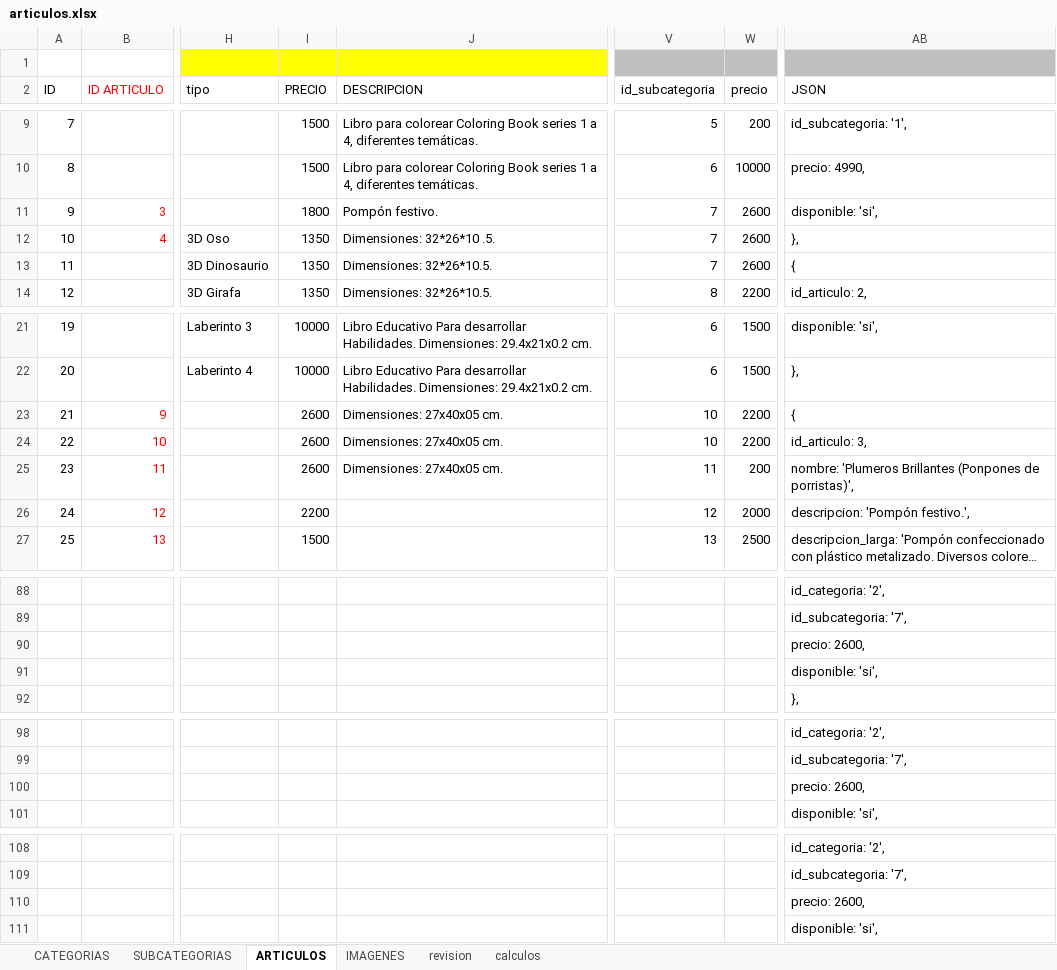
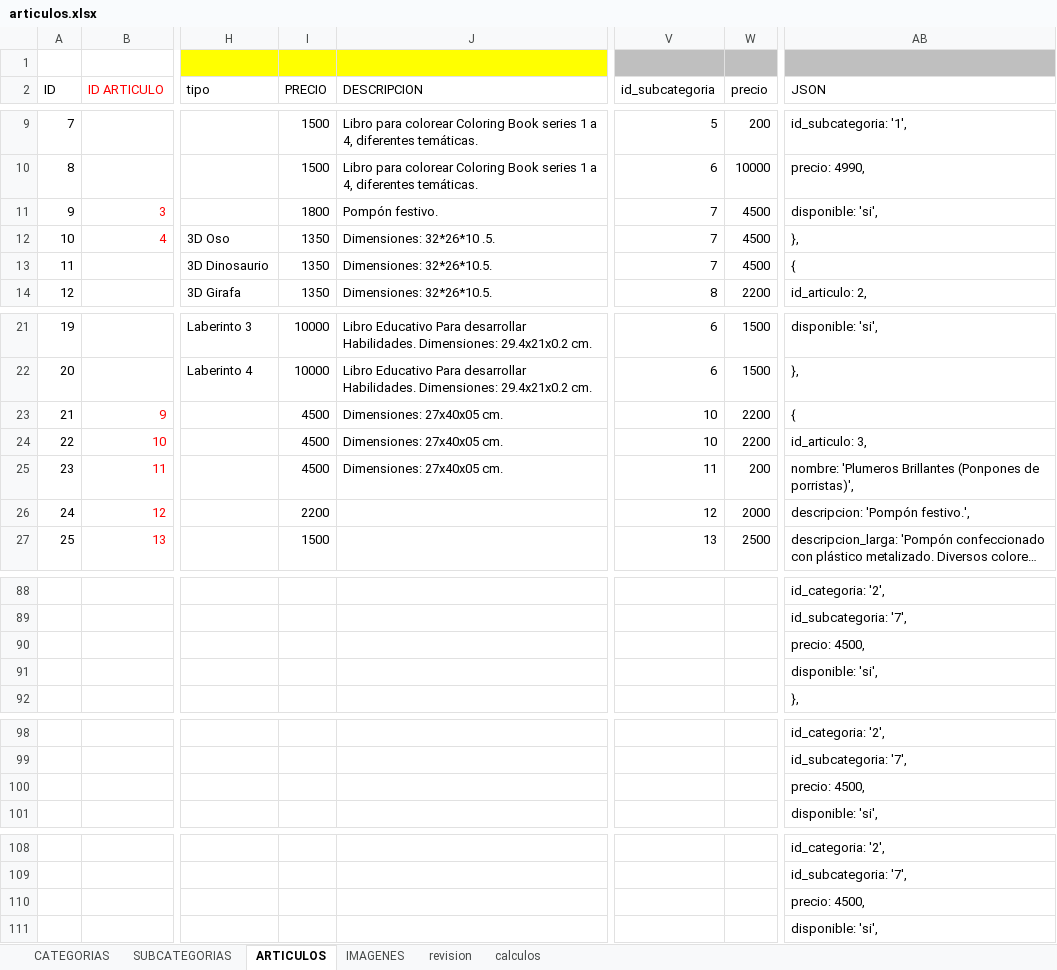
Before and after one commit to multicolorbazar/site, an Excel workbook: src/documents/articulos.xlsx, sheet ARTICULOS, drawn as a sheet; only a part is shown, gaps mark what is left out; long unchanged cells end in …; values as stored, in another font and other column widths than the file's, no borders; conditional formats not drawn; the diff names each change by its address in the sheet, - before the commit and + after, or states it on an @@ line.

```diff
--- a/src/documents/articulos.xlsx (sheet ARTICULOS)
+++ b/src/documents/articulos.xlsx (sheet ARTICULOS)
-W11:W13 (precio): 2600
+W11:W13 (precio): 4500
-I23:I25 (PRECIO): 2600
+I23:I25 (PRECIO): 4500
-AB90 (JSON): precio: 2600,
+AB90 (JSON): precio: 4500,
-AB100 (JSON): precio: 2600,
+AB100 (JSON): precio: 4500,
-AB110 (JSON): precio: 2600,
+AB110 (JSON): precio: 4500,
```
Also changed, not shown: 26 other files.
